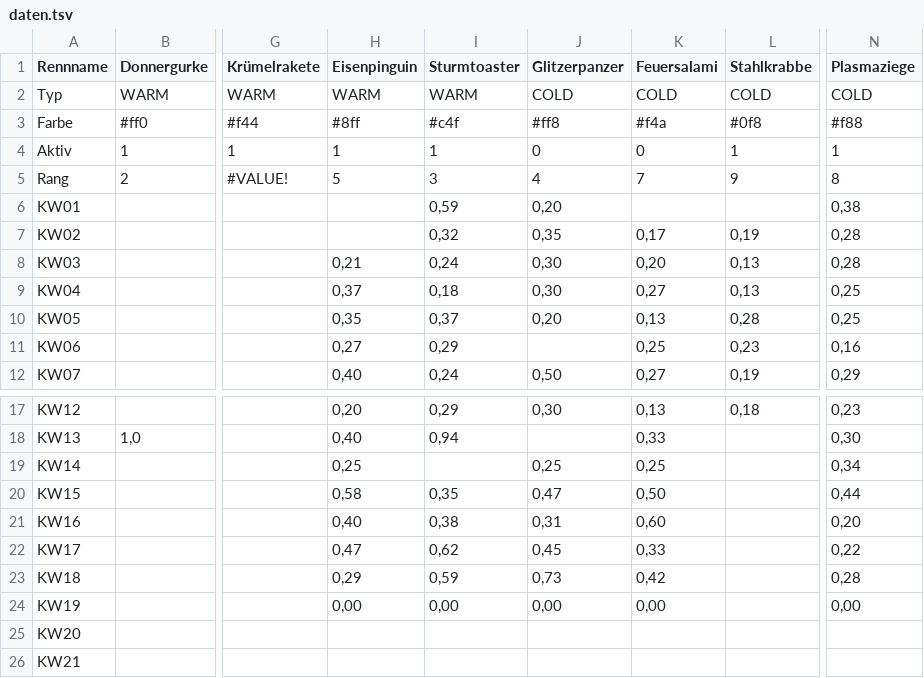
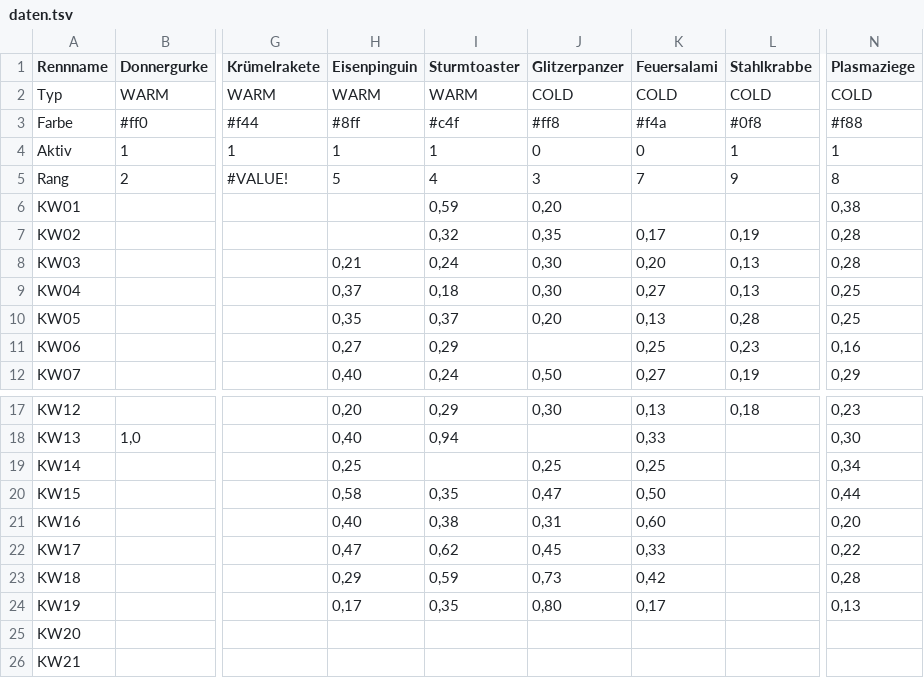
Before and after one commit to christianknoll-create/workflows, a TSV file: daten.tsv, drawn as a sheet; only a part is shown, gaps mark what is left out; the diff names each change by its address in the sheet, - before the commit and + after, or states it on an @@ line.

```diff
--- a/daten.tsv
+++ b/daten.tsv
-I5 (Sturmtoaster): 3
+I5 (Sturmtoaster): 4
-J5 (Glitzerpanzer): 4
+J5 (Glitzerpanzer): 3
-H24 (Eisenpinguin): 0,00
+H24 (Eisenpinguin): 0,17
-I24 (Sturmtoaster): 0,00
+I24 (Sturmtoaster): 0,35
-J24 (Glitzerpanzer): 0,00
+J24 (Glitzerpanzer): 0,80
-K24 (Feuersalami): 0,00
+K24 (Feuersalami): 0,17
-N24 (Plasmaziege): 0,00
+N24 (Plasmaziege): 0,13
```
